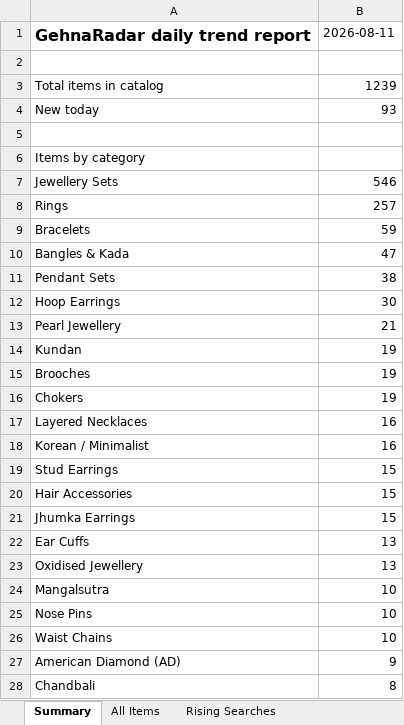
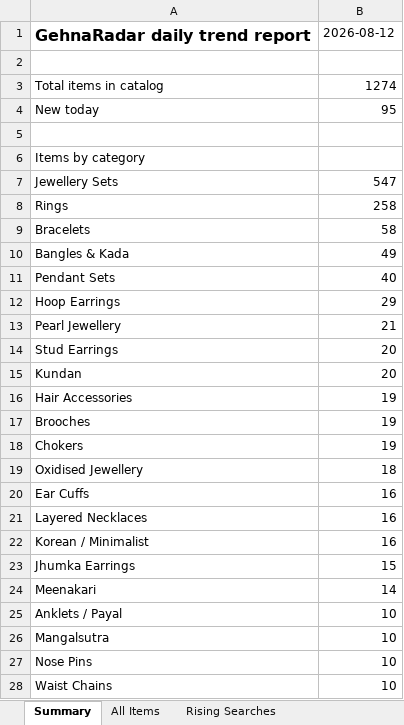
Before and after one commit to PRATS7878/gehnaradar_Updated, an Excel workbook: output/latest.xlsx, sheet Summary, drawn as a sheet; only a part is shown; the shorter side is filled out with more unchanged rows; values as stored, in another font and other column widths than the file's, no borders; removed rows and columns are numbered as before the commit, all else as after; the diff covers the shown part only; the diff names each change by its address in the sheet, - before the commit and + after, or states it on an @@ line.

```diff
--- a/output/latest.xlsx (sheet Summary)
+++ b/output/latest.xlsx (sheet Summary)
-B1: 2026-08-11
+B1: 2026-08-12
-B3: 1239
+B3: 1274
-B4: 93
+B4: 95
-B7: 546
+B7: 547
-B8: 257
+B8: 258
-B9: 59
+B9: 58
-B10: 47
+B10: 49
-B11: 38
+B11: 40
-B12: 30
+B12: 29
+row 14: Stud Earrings | 20
-B15: 19
+B15: 20
+row 16: Hair Accessories | 19
+row 19: Oxidised Jewellery | 18
+row 20: Ear Cuffs | 16
-row 19: Stud Earrings | 15
-row 20: Hair Accessories | 15
-row 22: Ear Cuffs | 13
-row 23: Oxidised Jewellery | 13
+row 24: Meenakari | 14
+row 25: Anklets / Payal | 10
```
Also changed, not shown: 11 added rows, 9 removed rows, 2 moved rows and 6 edited cells elsewhere in this sheet, sheet All Items, 4 other files.
